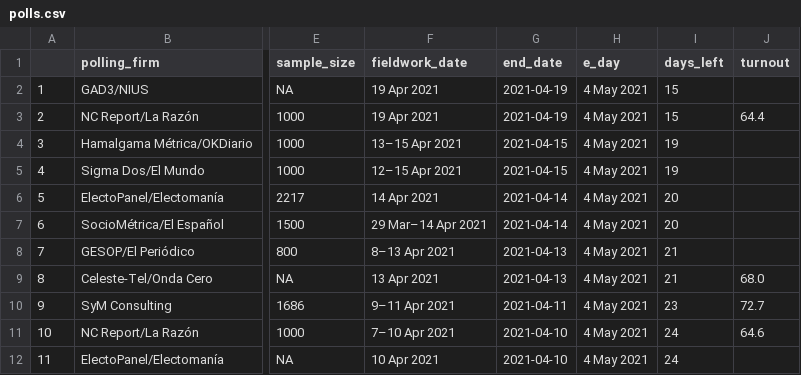
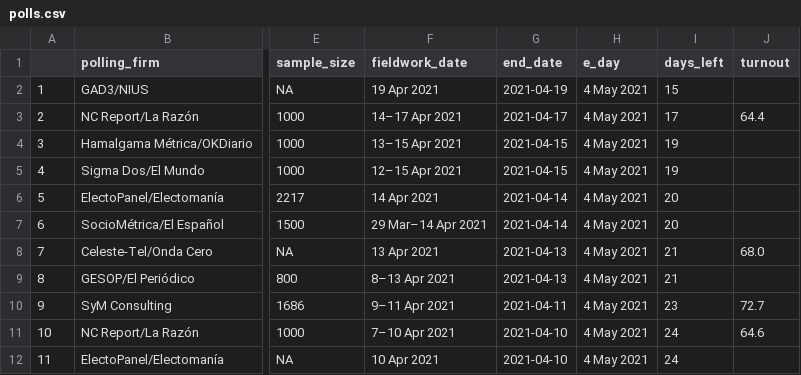
Before and after one commit to endikasatu/madrid-2021-model, a CSV file: data/polls.csv, drawn as a sheet; only a part is shown, gaps mark what is left out; addresses are those after the commit; the diff names each change by its address in the sheet, - before the commit and + after, or states it on an @@ line.

```diff
--- a/data/polls.csv
+++ b/data/polls.csv
-F3 (fieldwork_date): 19 Apr 2021
+F3 (fieldwork_date): 14–17 Apr 2021
-G3 (end_date): 2021-04-19
+G3 (end_date): 2021-04-17
-I3 (days_left): 15
+I3 (days_left): 17
@@ row 9 moved to row 8: 7 @@
@@ column A renumbered in row 9 @@
```
Also changed, not shown: data/pde_plus_polls.csv.
